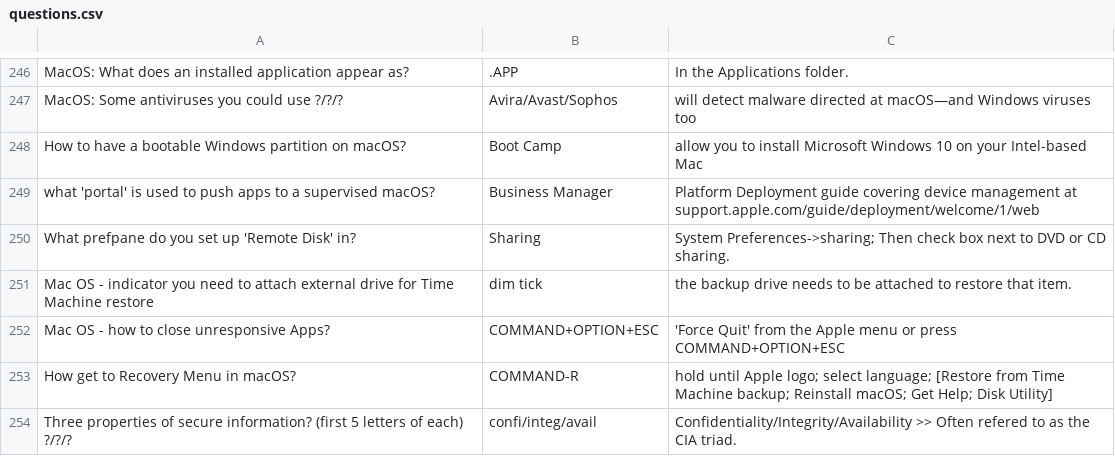
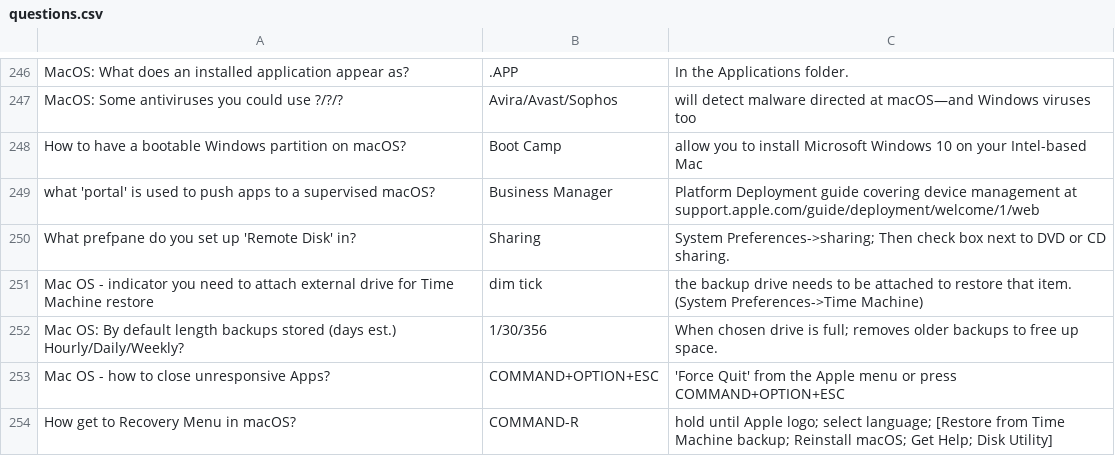
Before and after one commit to basinx/MemoryGame, a CSV file: questions.csv, drawn as a sheet; only a part is shown, gaps mark what is left out; the shorter side is filled out with more unchanged rows.

Commit message:
go

```diff
--- a/questions.csv
+++ b/questions.csv
@@ -250,3 +250,4 @@ what 'portal' is used to push apps to a supervised macOS?, Business Manager, Pla
 What prefpane do you set up 'Remote Disk' in?, Sharing, System Preferences->sharing; Then check box next to DVD or CD sharing.
-Mac OS - indicator you need to attach external drive for Time Machine restore, dim tick, the backup drive needs to be attached to restore that item.
+Mac OS - indicator you need to attach external drive for Time Machine restore, dim tick, the backup drive needs to be attached to restore that item. (System Preferences->Time Machine)
+Mac OS: By default length backups stored (days est.) Hourly/Daily/Weekly?, 1/30/356, When chosen drive is full; removes older backups to free up space.
 Mac OS - how to close unresponsive Apps?, COMMAND+OPTION+ESC, 'Force Quit' from the Apple menu or press COMMAND+OPTION+ESC
```
